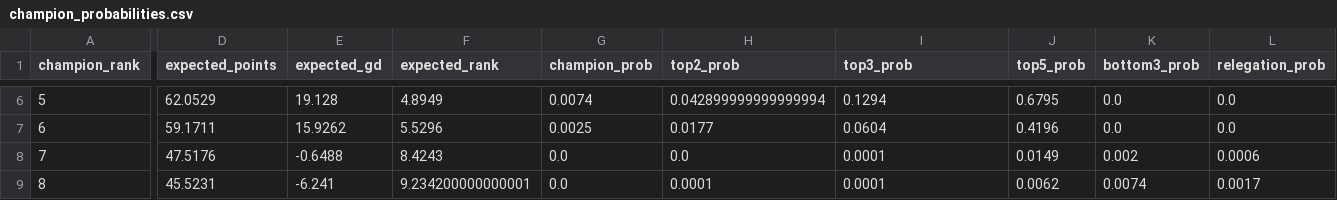
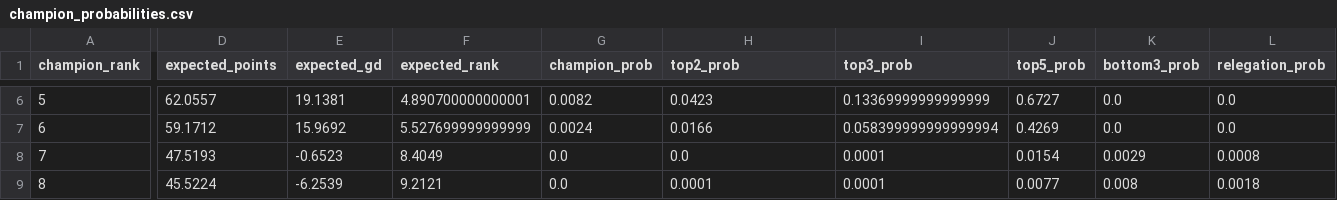
Before and after one commit to thomlaer/eredivisie, a CSV file: outputs/latest/champion_probabilities.csv, drawn as a sheet; only a part is shown, gaps mark what is left out; the diff covers the shown part only; the diff names each change by its address in the sheet, - before the commit and + after, or states it on an @@ line.

```diff
--- a/outputs/latest/champion_probabilities.csv
+++ b/outputs/latest/champion_probabilities.csv
-D6 (expected_points): 62.0529
+D6 (expected_points): 62.0557
-E6 (expected_gd): 19.128
+E6 (expected_gd): 19.1381
-F6 (expected_rank): 4.8949
+F6 (expected_rank): 4.890700000000001
-G6 (champion_prob): 0.0074
+G6 (champion_prob): 0.0082
-H6 (top2_prob): 0.042899999999999994
+H6 (top2_prob): 0.0423
-I6 (top3_prob): 0.1294
+I6 (top3_prob): 0.13369999999999999
-J6 (top5_prob): 0.6795
+J6 (top5_prob): 0.6727
-D7 (expected_points): 59.1711
+D7 (expected_points): 59.1712
-E7 (expected_gd): 15.9262
+E7 (expected_gd): 15.9692
-F7 (expected_rank): 5.5296
+F7 (expected_rank): 5.527699999999999
-G7 (champion_prob): 0.0025
+G7 (champion_prob): 0.0024
-H7 (top2_prob): 0.0177
+H7 (top2_prob): 0.0166
-I7 (top3_prob): 0.0604
+I7 (top3_prob): 0.058399999999999994
-J7 (top5_prob): 0.4196
+J7 (top5_prob): 0.4269
-D8 (expected_points): 47.5176
+D8 (expected_points): 47.5193
-E8 (expected_gd): -0.6488
+E8 (expected_gd): -0.6523
-F8 (expected_rank): 8.4243
+F8 (expected_rank): 8.4049
-J8 (top5_prob): 0.0149
+J8 (top5_prob): 0.0154
-K8 (bottom3_prob): 0.002
+K8 (bottom3_prob): 0.0029
-L8 (relegation_prob): 0.0006
+L8 (relegation_prob): 0.0008
-D9 (expected_points): 45.5231
+D9 (expected_points): 45.5224
-E9 (expected_gd): -6.241
+E9 (expected_gd): -6.2539
-F9 (expected_rank): 9.234200000000001
+F9 (expected_rank): 9.2121
-J9 (top5_prob): 0.0062
+J9 (top5_prob): 0.0077
-K9 (bottom3_prob): 0.0074
+K9 (bottom3_prob): 0.008
-L9 (relegation_prob): 0.0017
+L9 (relegation_prob): 0.0018
```
Also changed, not shown: 85 edited cells elsewhere in this file, data/prediction_history.csv, data/raw/pinnacle_eredivisie_odds.csv, 5 other files.
